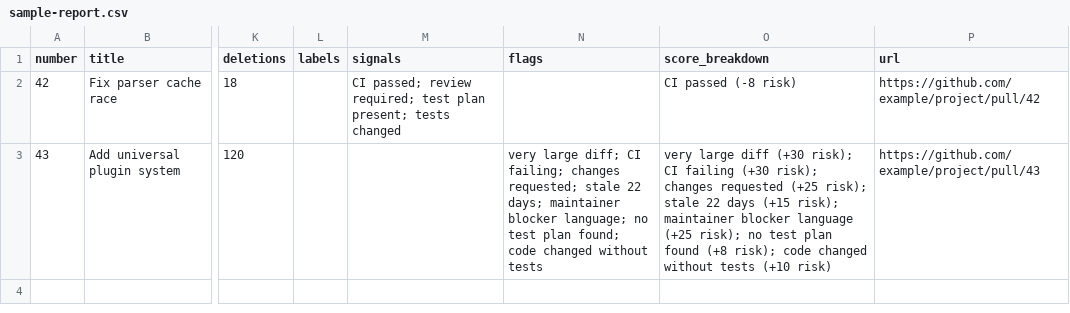
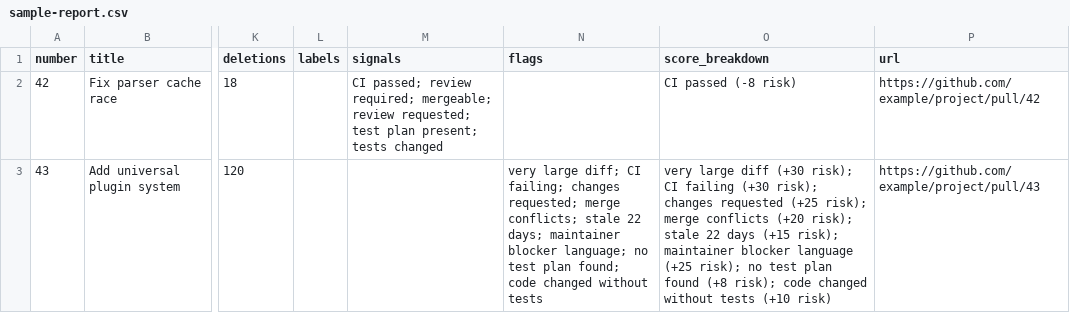
Before and after one commit to JackSpiece/maintainer-radar, a CSV file: examples/output/sample-report.csv, drawn as a sheet; only a part is shown, gaps mark what is left out; the diff names each change by its address in the sheet, - before the commit and + after, or states it on an @@ line.

Commit message:
Add merge readiness signals to PR scoring

```diff
--- a/examples/output/sample-report.csv
+++ b/examples/output/sample-report.csv
-M2 (signals): …review required; test plan…
+M2 (signals): …review required; mergeable; review requested; test plan…
-N3 (flags): …changes requested; stale 22…
+N3 (flags): …changes requested; merge conflicts; stale 22…
-O3 (score_breakdown): …(+25 risk); stale 22…
+O3 (score_breakdown): …(+25 risk); merge conflicts (+20 risk); stale 22…
```
Also changed, not shown: 32 other files.
